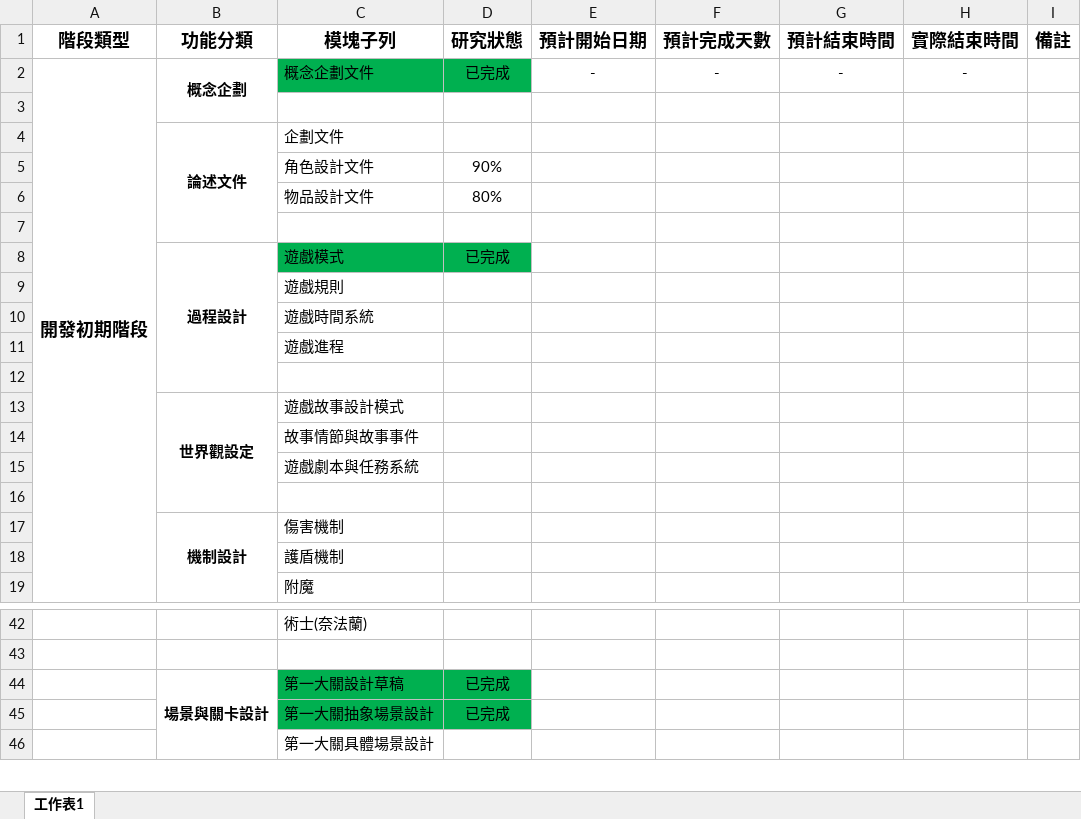
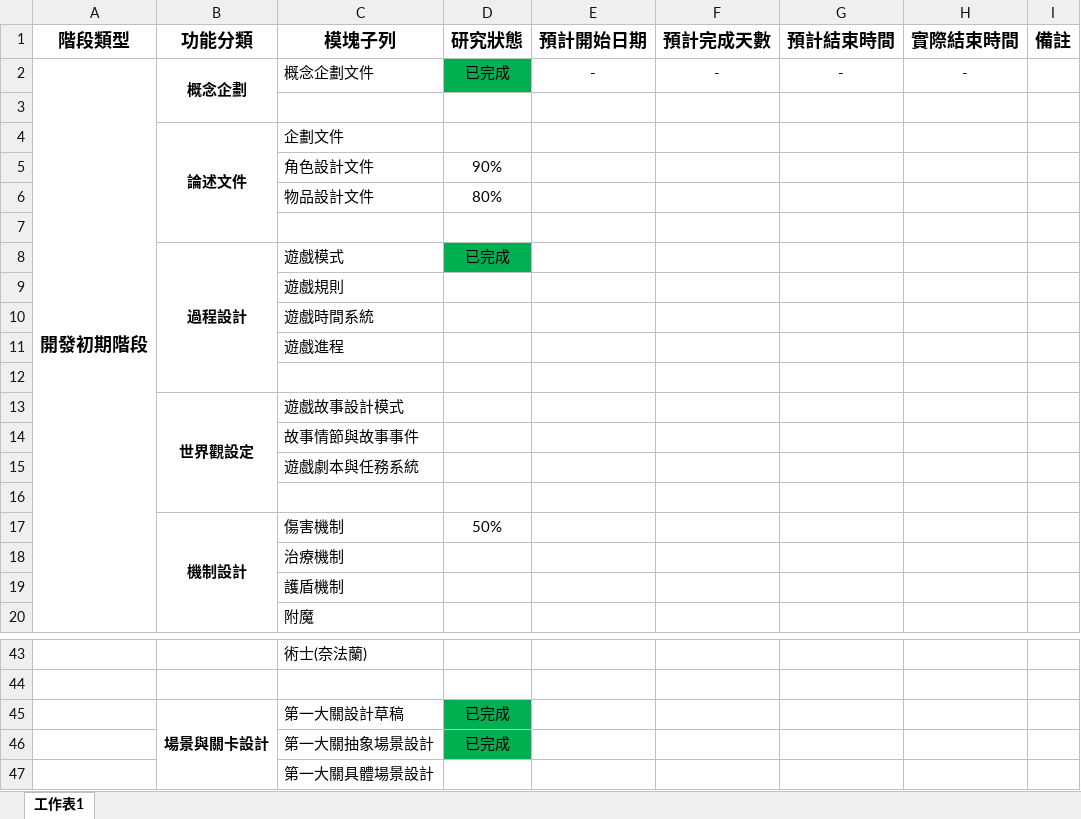
Before and after one commit to sugky7302/the-Tilted-Clock-Tower, an Excel workbook: 項目管理.xlsx, sheet 工作表1, drawn as a sheet; only a part is shown, gaps mark what is left out; values as stored, in another font and other column widths than the file's, no borders; conditional formats not drawn; addresses are those after the commit; the diff names each change by its address in the sheet, - before the commit and + after, or states it on an @@ line.

```diff
--- a/項目管理.xlsx (sheet 工作表1)
+++ b/項目管理.xlsx (sheet 工作表1)
-C2 fill: #00B050
+C2 fill: none
-C8 fill: #00B050
+C8 fill: none
-D17 (研究狀態): (empty)
+D17 (研究狀態): 50%
+row 18:  |  | 治療機制
-C45:C46 fill: #00B050
+C45:C46 fill: none
```
Also changed, not shown: 27 other files.
